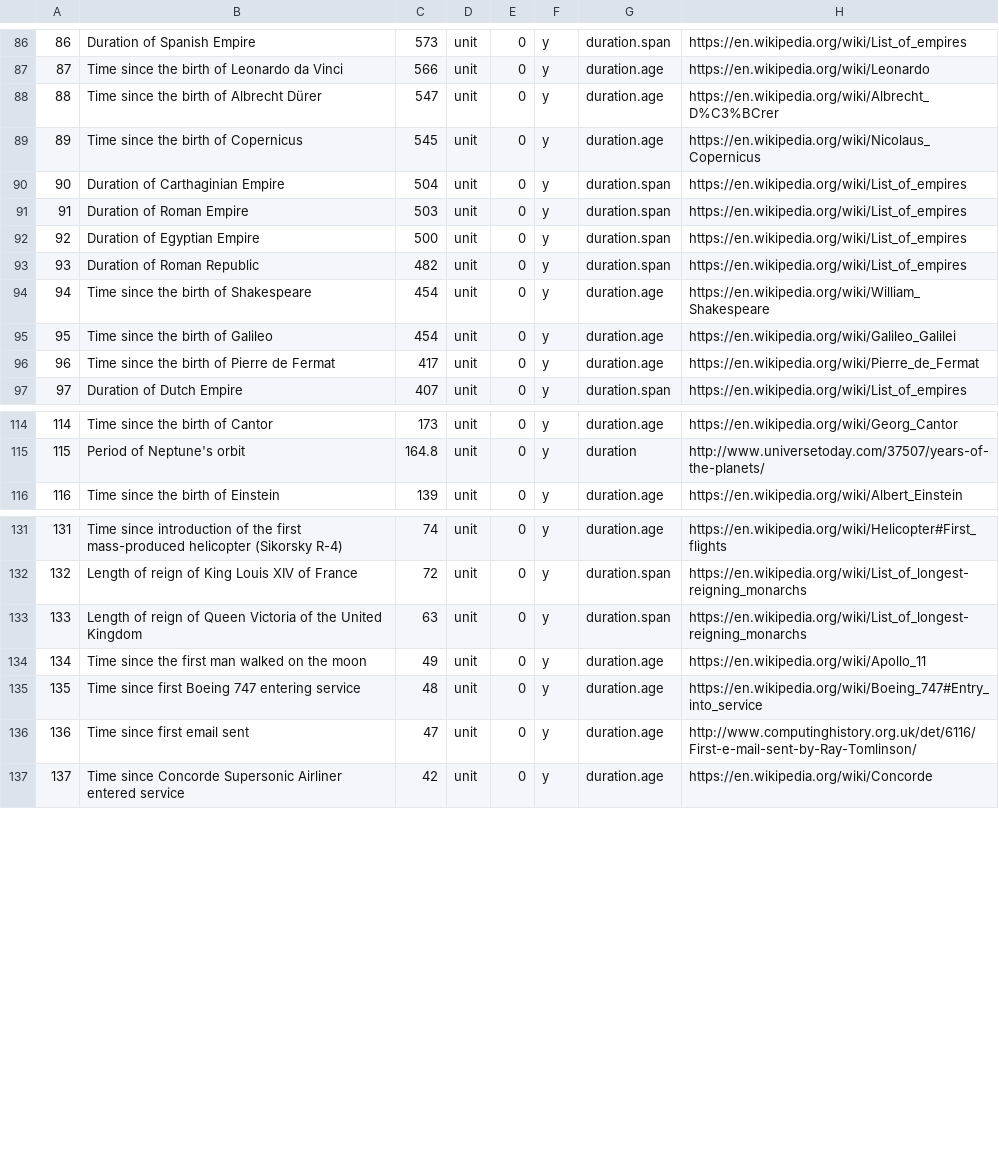
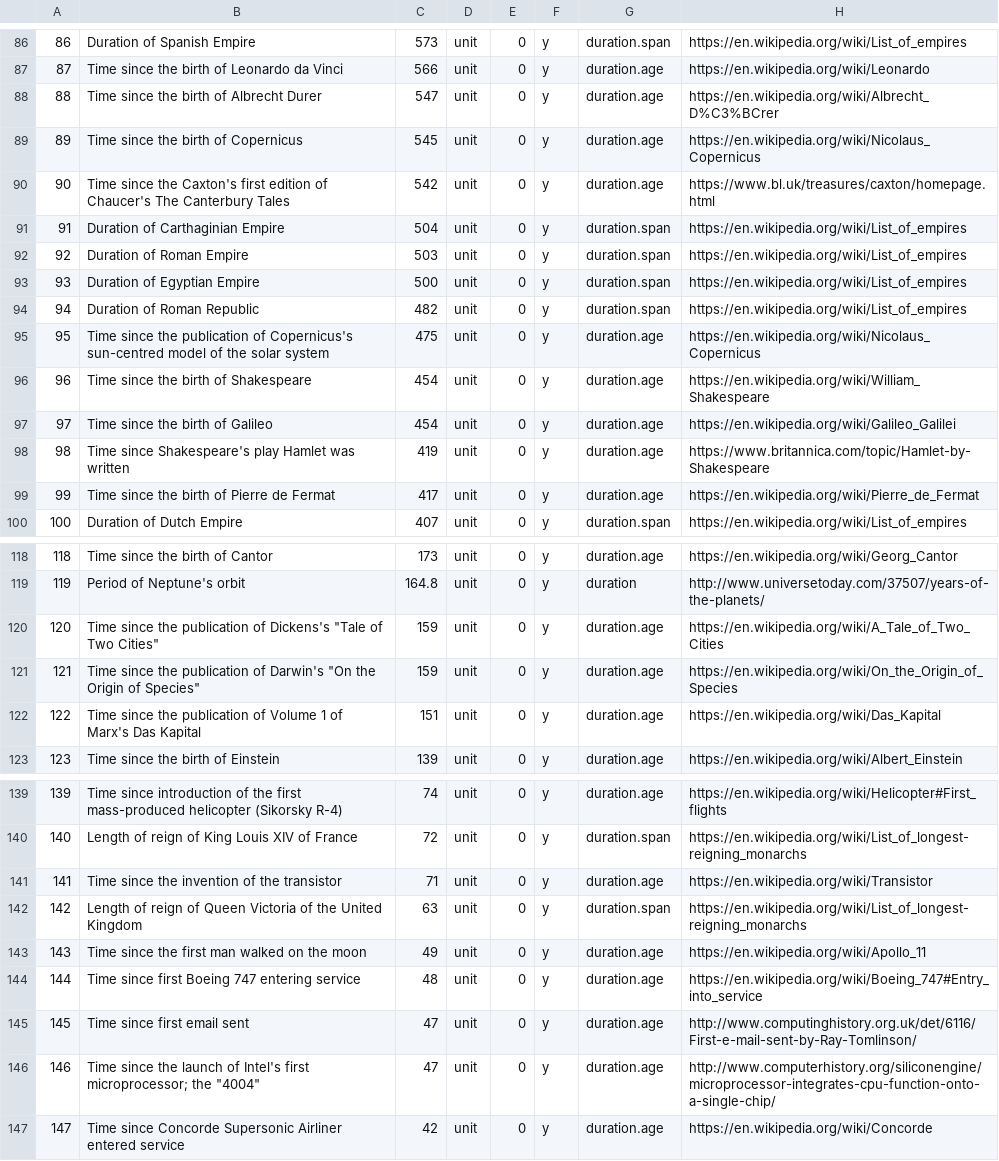
Before and after one commit to andrewcaelliott/my-first-blog, a CSV file: blog/data/Reference_Durations.csv, drawn as a sheet; only a part is shown, gaps mark what is left out; addresses are those after the commit; the diff covers the shown part only; the diff names each change by its address in the sheet, - before the commit and + after, or states it on an @@ line.

Commit message:
#Some reference durations based on books and ideas

```diff
--- a/blog/data/Reference_Durations.csv
+++ b/blog/data/Reference_Durations.csv
-B88: Time since the birth of Albrecht Dürer
+B88: Time since the birth of Albrecht Durer
+row 90: 90 | Time since the Caxton's first edition of Chaucer's The Canterbury Tales | 542 | unit | 0 | y | duration.age | https://www.bl.uk/treasures/caxton/homepage.html
@@ column A renumbered from row 91 down @@
+row 95: 95 | Time since the publication of Copernicus's sun-centred model of the solar system | 475 | unit | 0 | y | duration.age | https://en.wikipedia.org/wiki/Nicolaus_Copernicus
+row 98: 98 | Time since Shakespeare's play Hamlet was written | 419 | unit | 0 | y | duration.age | https://www.britannica.com/topic/Hamlet-by-Shakespeare
+row 120: 120 | Time since the publication of Dickens's "Tale of Two Cities" | 159 | unit | 0 | y | duration.age | https://en.wikipedia.org/wiki/A_Tale_of_Two_Cities
+row 121: 121 | Time since the publication of Darwin's "On the Origin of Species" | 159 | unit | 0 | y | duration.age | https://en.wikipedia.org/wiki/On_the_Origin_of_Species
+row 122: 122 | Time since the publication of Volume 1 of Marx's Das Kapital | 151 | unit | 0 | y | duration.age | https://en.wikipedia.org/wiki/Das_Kapital
+row 141: 141 | Time since the invention of the transistor | 71 | unit | 0 | y | duration.age | https://en.wikipedia.org/wiki/Transistor
+row 146: 146 | Time since the launch of Intel's first microprocessor; the "4004" | 47 | unit | 0 | y | duration.age | http://www.computerhistory.org/siliconengine/microprocessor-integrates-cpu-function-onto-a-single-chip/
```
Also changed, not shown: 2 added rows elsewhere in this file, 2 other files.
